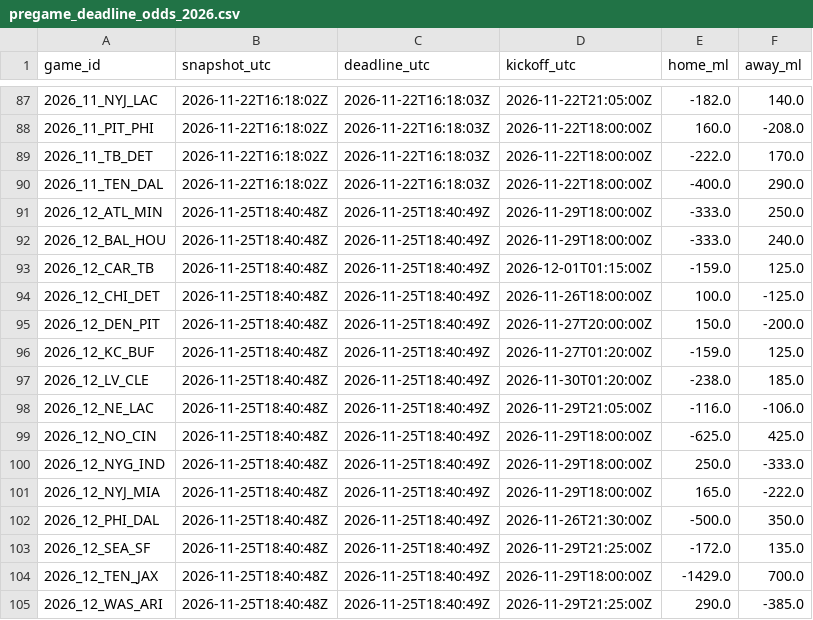
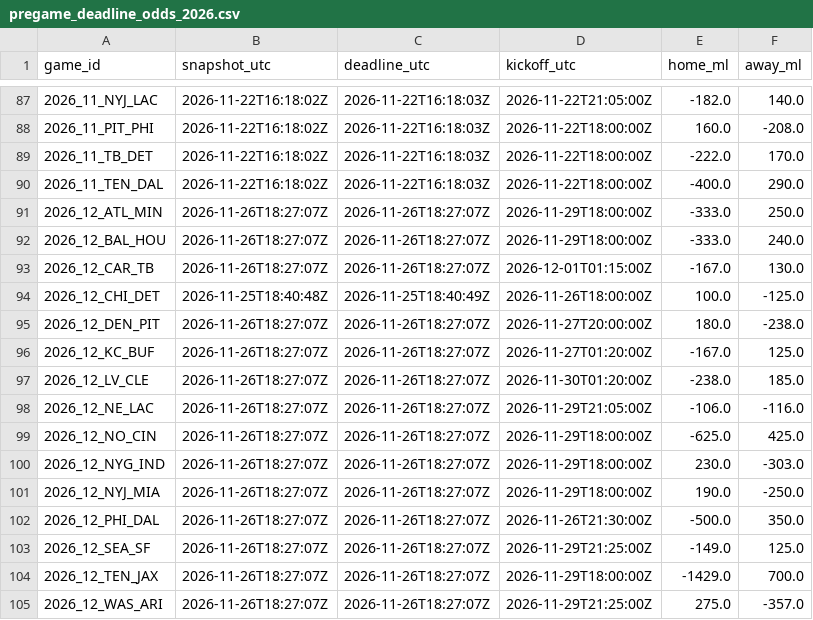
Before and after one commit to stiff25/NFL-Model, a CSV file: data/pregame_deadline_odds_2026.csv, drawn as a sheet; only a part is shown, gaps mark what is left out.

```diff
--- a/data/pregame_deadline_odds_2026.csv
+++ b/data/pregame_deadline_odds_2026.csv
@@ -90,16 +90,16 @@ game_id,snapshot_utc,deadline_utc,kickoff_utc,home_ml,away_ml
 2026_11_TEN_DAL,2026-11-22T16:18:02Z,2026-11-22T16:18:03Z,2026-11-22T18:00:00Z,-400.0,290.0
-2026_12_ATL_MIN,2026-11-25T18:40:48Z,2026-11-25T18:40:49Z,2026-11-29T18:00:00Z,-333.0,250.0
-2026_12_BAL_HOU,2026-11-25T18:40:48Z,2026-11-25T18:40:49Z,2026-11-29T18:00:00Z,-333.0,240.0
-2026_12_CAR_TB,2026-11-25T18:40:48Z,2026-11-25T18:40:49Z,2026-12-01T01:15:00Z,-159.0,125.0
+2026_12_ATL_MIN,2026-11-26T18:27:07Z,2026-11-26T18:27:07Z,2026-11-29T18:00:00Z,-333.0,250.0
+2026_12_BAL_HOU,2026-11-26T18:27:07Z,2026-11-26T18:27:07Z,2026-11-29T18:00:00Z,-333.0,240.0
+2026_12_CAR_TB,2026-11-26T18:27:07Z,2026-11-26T18:27:07Z,2026-12-01T01:15:00Z,-167.0,130.0
 2026_12_CHI_DET,2026-11-25T18:40:48Z,2026-11-25T18:40:49Z,2026-11-26T18:00:00Z,100.0,-125.0
-2026_12_DEN_PIT,2026-11-25T18:40:48Z,2026-11-25T18:40:49Z,2026-11-27T20:00:00Z,150.0,-200.0
-2026_12_KC_BUF,2026-11-25T18:40:48Z,2026-11-25T18:40:49Z,2026-11-27T01:20:00Z,-159.0,125.0
-2026_12_LV_CLE,2026-11-25T18:40:48Z,2026-11-25T18:40:49Z,2026-11-30T01:20:00Z,-238.0,185.0
-2026_12_NE_LAC,2026-11-25T18:40:48Z,2026-11-25T18:40:49Z,2026-11-29T21:05:00Z,-116.0,-106.0
-2026_12_NO_CIN,2026-11-25T18:40:48Z,2026-11-25T18:40:49Z,2026-11-29T18:00:00Z,-625.0,425.0
-2026_12_NYG_IND,2026-11-25T18:40:48Z,2026-11-25T18:40:49Z,2026-11-29T18:00:00Z,250.0,-333.0
-2026_12_NYJ_MIA,2026-11-25T18:40:48Z,2026-11-25T18:40:49Z,2026-11-29T18:00:00Z,165.0,-222.0
-2026_12_PHI_DAL,2026-11-25T18:40:48Z,2026-11-25T18:40:49Z,2026-11-26T21:30:00Z,-500.0,350.0
-2026_12_SEA_SF,2026-11-25T18:40:48Z,2026-11-25T18:40:49Z,2026-11-29T21:25:00Z,-172.0,135.0
-2026_12_TEN_JAX,2026-11-25T18:40:48Z,2026-11-25T18:40:49Z,2026-11-29T18:00:00Z,-1429.0,700.0
-2026_12_WAS_ARI,2026-11-25T18:40:48Z,2026-11-25T18:40:49Z,2026-11-29T21:25:00Z,290.0,-385.0
+2026_12_DEN_PIT,2026-11-26T18:27:07Z,2026-11-26T18:27:07Z,2026-11-27T20:00:00Z,180.0,-238.0
+2026_12_KC_BUF,2026-11-26T18:27:07Z,2026-11-26T18:27:07Z,2026-11-27T01:20:00Z,-167.0,125.0
+2026_12_LV_CLE,2026-11-26T18:27:07Z,2026-11-26T18:27:07Z,2026-11-30T01:20:00Z,-238.0,185.0
+2026_12_NE_LAC,2026-11-26T18:27:07Z,2026-11-26T18:27:07Z,2026-11-29T21:05:00Z,-106.0,-116.0
+2026_12_NO_CIN,2026-11-26T18:27:07Z,2026-11-26T18:27:07Z,2026-11-29T18:00:00Z,-625.0,425.0
+2026_12_NYG_IND,2026-11-26T18:27:07Z,2026-11-26T18:27:07Z,2026-11-29T18:00:00Z,230.0,-303.0
+2026_12_NYJ_MIA,2026-11-26T18:27:07Z,2026-11-26T18:27:07Z,2026-11-29T18:00:00Z,190.0,-250.0
+2026_12_PHI_DAL,2026-11-26T18:27:07Z,2026-11-26T18:27:07Z,2026-11-26T21:30:00Z,-500.0,350.0
+2026_12_SEA_SF,2026-11-26T18:27:07Z,2026-11-26T18:27:07Z,2026-11-29T21:25:00Z,-149.0,125.0
+2026_12_TEN_JAX,2026-11-26T18:27:07Z,2026-11-26T18:27:07Z,2026-11-29T18:00:00Z,-1429.0,700.0
+2026_12_WAS_ARI,2026-11-26T18:27:07Z,2026-11-26T18:27:07Z,2026-11-29T21:25:00Z,275.0,-357.0
```
Also changed, not shown: 6 other files.
